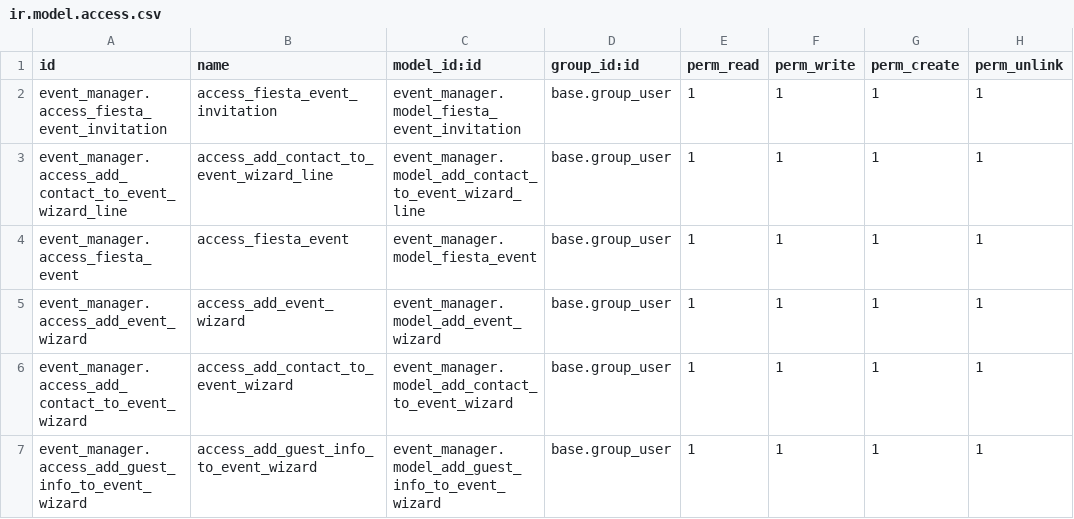
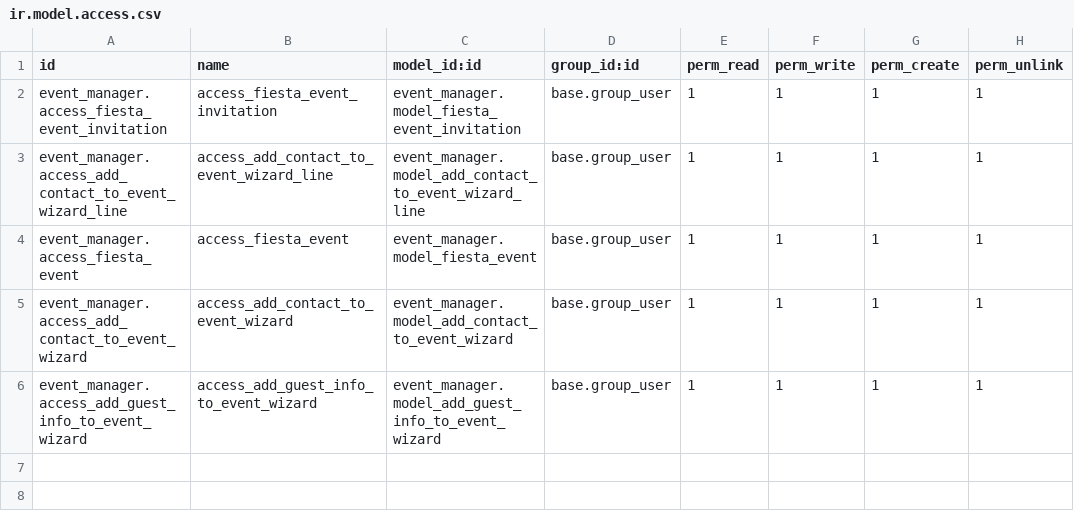
Before and after one commit to bayz225/fiesta, a CSV file: custom-addons/event_manager/security/ir.model.access.csv, drawn as a sheet; the diff names each change by its address in the sheet, - before the commit and + after, or states it on an @@ line.

Commit message:
Ajout de la gestion des droits d'accès pour les événements et les invitations, avec des améliorations de sécurité et de validation. Suppression de l'ancien wizard de création d'événements.

```diff
--- a/custom-addons/event_manager/security/ir.model.access.csv
+++ b/custom-addons/event_manager/security/ir.model.access.csv
-row 5: event_manager.access_add_event_wizard | access_add_event_wizard | event_manager.model_add_event_wizard | base.group_user | 1 | 1 | 1 | 1
```
Also changed, not shown: 7 other files.
